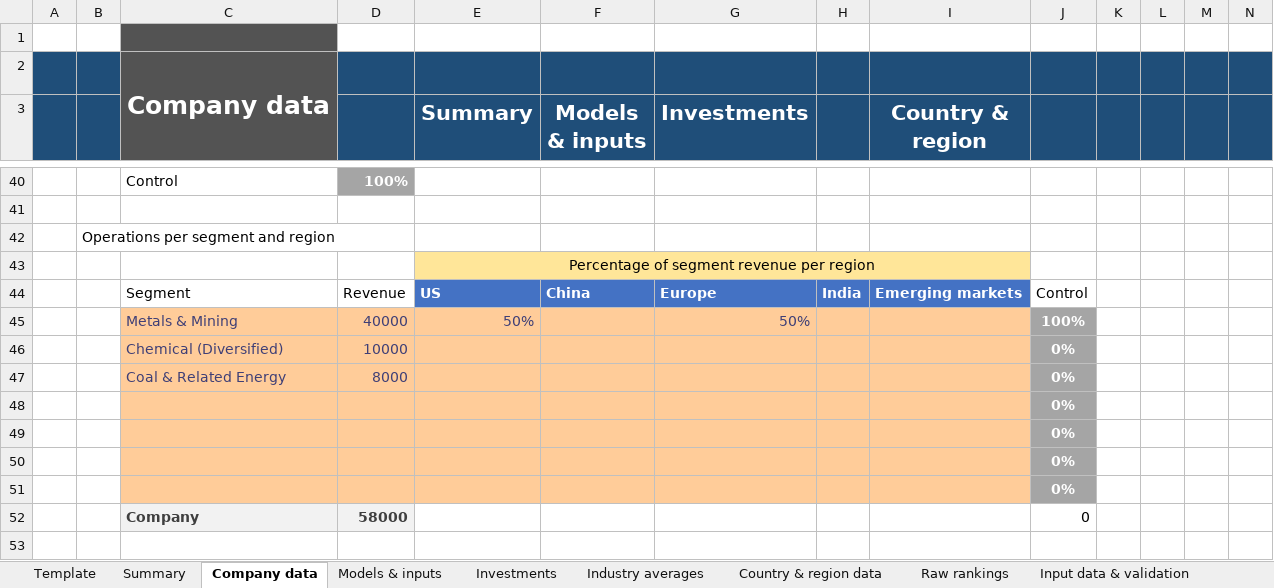
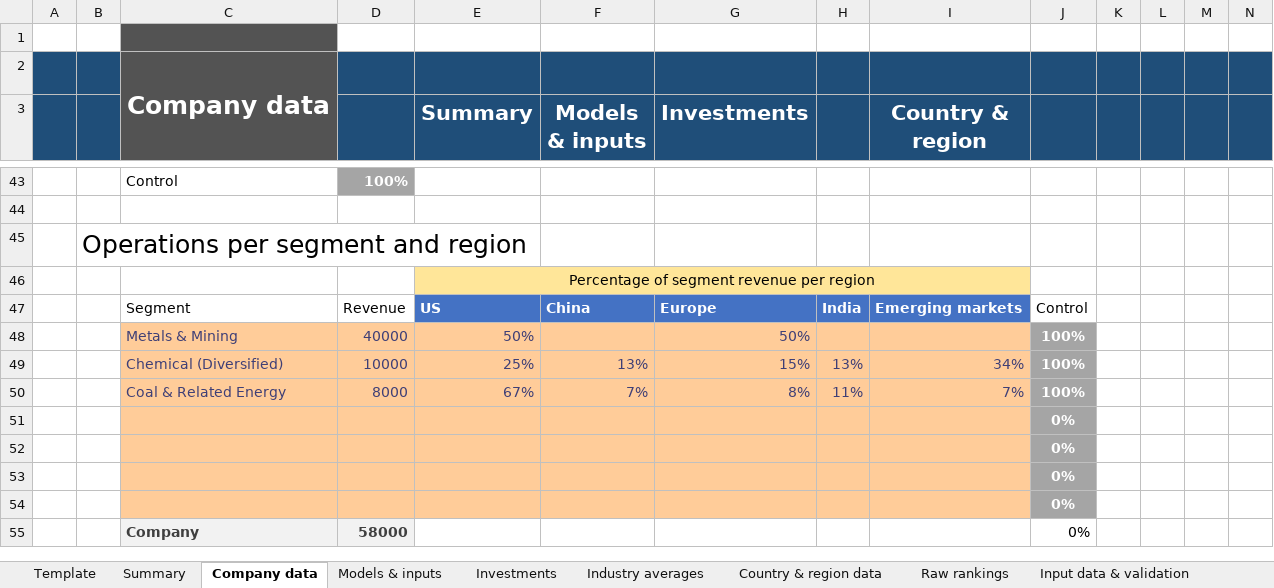
Before and after one commit to TobiasGenborg/Xcedo, an Excel workbook: Corporate Finance.xlsx, sheet Company data, drawn as a sheet; only a part is shown, gaps mark what is left out; values as stored, in another font and other column widths than the file's, no borders; table styles not drawn; removed rows and columns are numbered as before the commit, all else as after; rows hold the shown columns only; the diff covers the shown part only; the diff names each change by its address in the sheet, - before the commit and + after, or states it on an @@ line.

Commit message:
Moved beta calculations from the Company Data sheet to the Model & Input sheet. Modified the Model & Input page to include beta estimation, and started on the Cost of Equity model.

```diff
--- a/Corporate Finance.xlsx (sheet Company data)
+++ b/Corporate Finance.xlsx (sheet Company data)
@@ B45 text size: larger @@
+B45:E45 merged
-row 46:  |  | Chemical (Diversified) | 10000 |  |  |  |  |  | 0%
-row 47:  |  | Coal & Related Energy | 8000 |  |  |  |  |  | 0%
+row 49:  |  | Chemical (Diversified) | 10000 | 25% | 13% | 15% | 13% | 34% | 100%
+row 50:  |  | Coal & Related Energy | 8000 | 67% | 7% | 8% | 11% | 7% | 100%
-J55: 0
+J55: 0%
-row 53: (empty)
```
Also changed, not shown: 6 added rows, 42 removed rows, 6 edited cells, cell formats and merged cells elsewhere in this sheet, sheet Industry averages, sheet Models & inputs, sheet Summary, sheet Investments, formulas that keep their value, hidden cells, charts or pictures.
